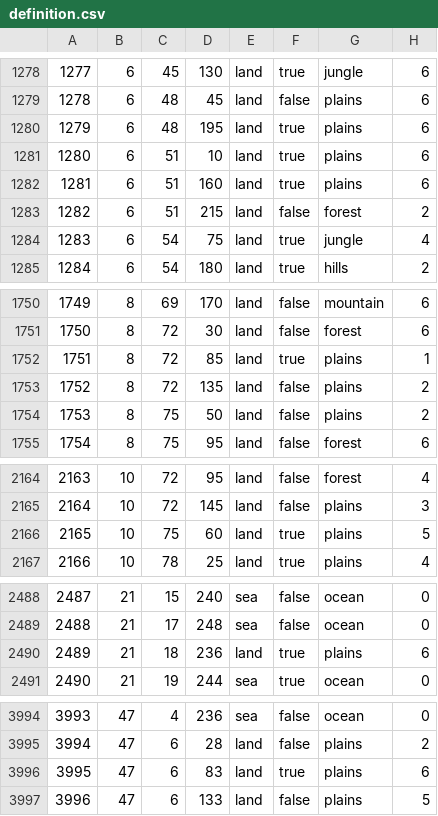
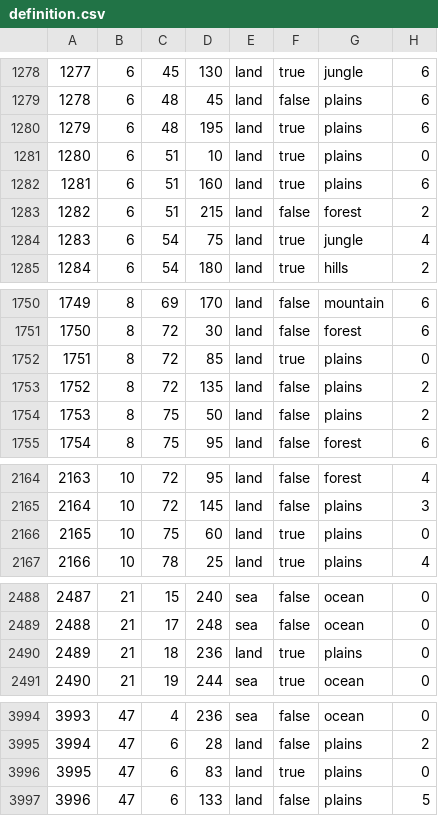
Before and after one commit to BiggieoSteveo/GamesWithoutFrontiers, a CSV file: jsf/map/definition.csv, drawn as a sheet; only a part is shown, gaps mark what is left out; the diff covers the shown part only.

```diff
--- a/jsf/map/definition.csv
+++ b/jsf/map/definition.csv
@@ -1280,3 +1280,3 @@
 1279;6;48;195;land;true;plains;6
-1280;6;51;10;land;true;plains;6
+1280;6;51;10;land;true;plains;0
 1281;6;51;160;land;true;plains;6
@@ -1751,3 +1751,3 @@
 1750;8;72;30;land;false;forest;6
-1751;8;72;85;land;true;plains;1
+1751;8;72;85;land;true;plains;0
 1752;8;72;135;land;false;plains;2
@@ -2165,3 +2165,3 @@
 2164;10;72;145;land;false;plains;3
-2165;10;75;60;land;true;plains;5
+2165;10;75;60;land;true;plains;0
 2166;10;78;25;land;true;plains;4
@@ -2489,3 +2489,3 @@
 2488;21;17;248;sea;false;ocean;0
-2489;21;18;236;land;true;plains;6
+2489;21;18;236;land;true;plains;0
 2490;21;19;244;sea;true;ocean;0
@@ -3995,3 +3995,3 @@
 3994;47;6;28;land;false;plains;2
-3995;47;6;83;land;true;plains;6
+3995;47;6;83;land;true;plains;0
 3996;47;6;133;land;false;plains;5
```
Also changed, not shown: 1 added row and 61 edited cells elsewhere in this file, jsf/gfx/map/definition.csv, 44 other files.
